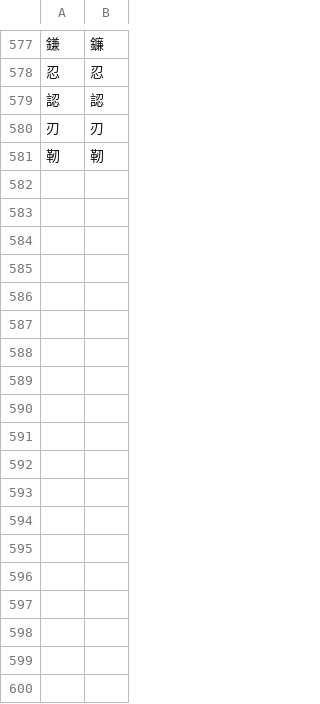
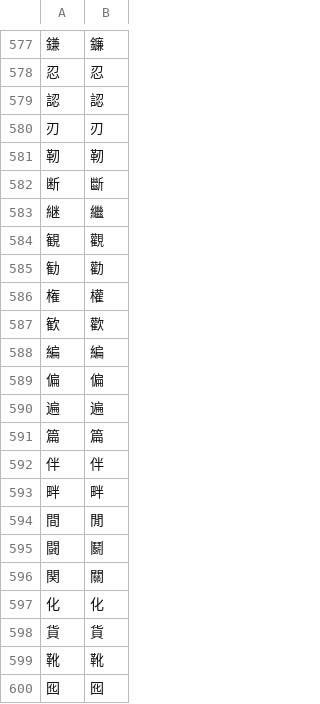
Before and after one commit to Dimyauwin/Koukijitentai-converter, a CSV file: kanji_data.csv, drawn as a sheet; only a part is shown, gaps mark what is left out; the diff names each change by its address in the sheet, - before the commit and + after, or states it on an @@ line.

Commit message:
Update kanji_data.csv

```diff
--- a/kanji_data.csv
+++ b/kanji_data.csv
+row 582: 断 | 斷
+row 583: 継 | 繼
+row 584: 観 | 觀
+row 585: 勧 | 勸
+row 586: 権 | 權
+row 587: 歓 | 歡
+row 588: 編 | 編
+row 589: 偏 | 偏
+row 590: 遍 | 遍
+row 591: 篇 | 篇
+row 592: 伴 | 伴
+row 593: 畔 | 畔
+row 594: 間 | 閒
+row 595: 闘 | 鬭
+row 596: 関 | 關
+row 597: 化 | 化
+row 598: 貨 | 貨
+row 599: 靴 | 靴
+row 600: 囮 | 囮
```
